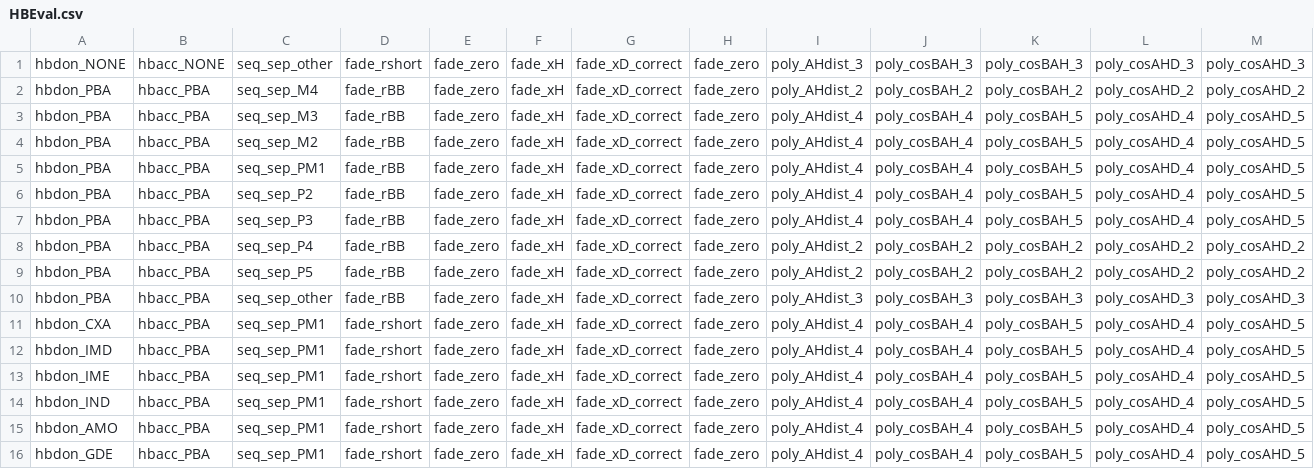
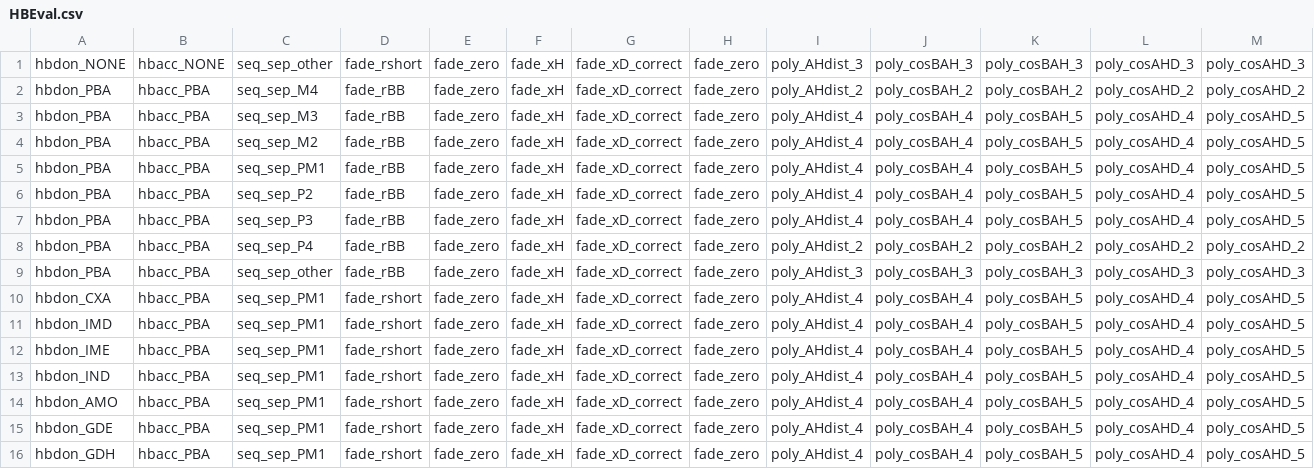
Before and after one commit to RosettaCommons/rosetta, a CSV file: rosetta_database/scoring/score_functions/hbonds/correct_no_lr_params/HBEval.csv, drawn as a sheet; only a part is shown; the shorter side is filled out with more unchanged rows; rows hold the shown columns only; the diff names each change by its address in the sheet, - before the commit and + after, or states it on an @@ line.

```diff
--- a/rosetta_database/scoring/score_functions/hbonds/correct_no_lr_params/HBEval.csv
+++ b/rosetta_database/scoring/score_functions/hbonds/correct_no_lr_params/HBEval.csv
-row 9: hbdon_PBA | hbacc_PBA | seq_sep_P5 | fade_rBB | fade_zero | fade_xH | fade_xD_correct | fade_zero | poly_AHdist_2 | poly_cosBAH_2 | poly_cosBAH_2 | poly_cosAHD_2 | poly_cosAHD_2
```
Also changed, not shown: rosetta_database/scoring/score_functions/hbonds/BBasSC_params/HBEval.csv, rosetta_database/scoring/score_functions/hbonds/His_Phil_fix/HBEval.csv, 25 other files.
